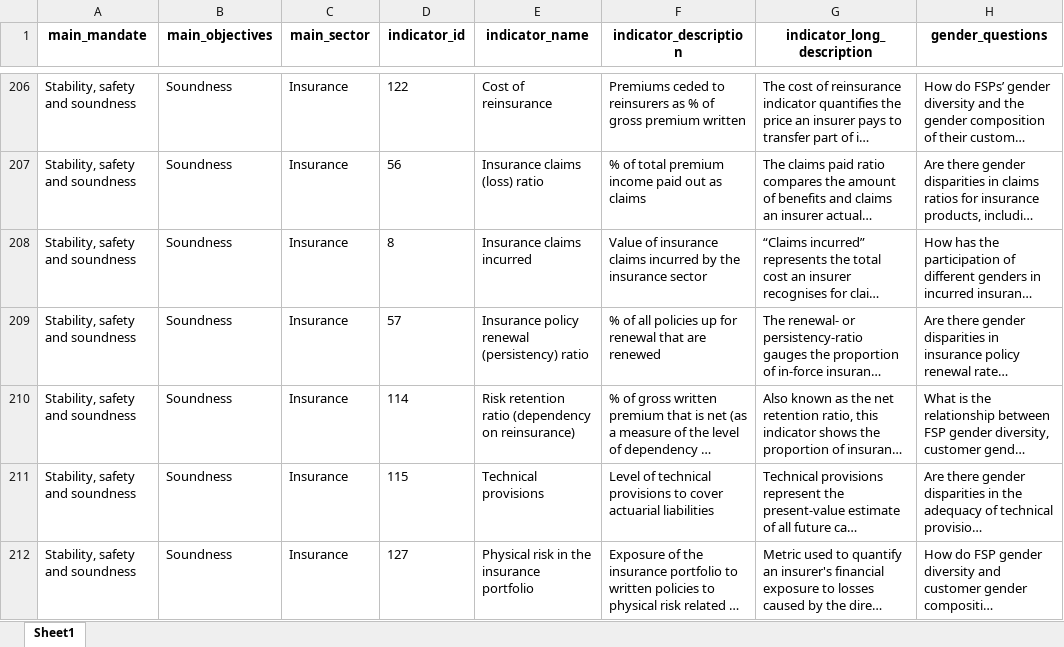
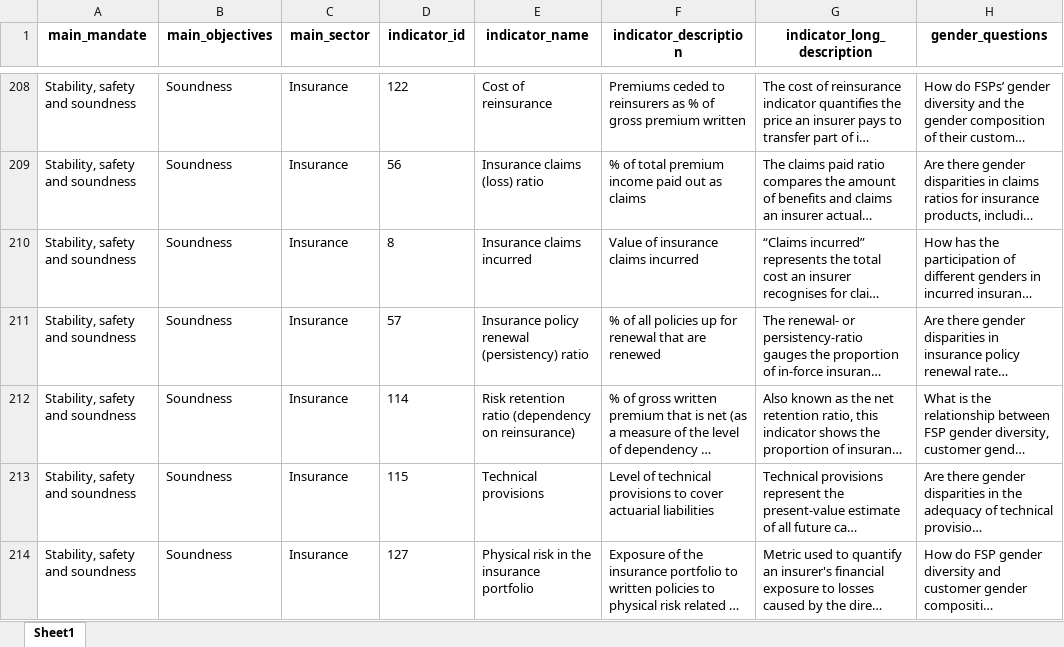
Before and after one commit to pgubb/cgap-sgdd-indicators, an Excel workbook: www/LENS_INDICATORS_DB_v11062025.xlsx, sheet Sheet1, drawn as a sheet; only a part is shown, gaps mark what is left out; long unchanged cells end in …; values as stored, in another font and other column widths than the file's, no borders; addresses are those after the commit; the diff covers the shown part only; the diff names each change by its address in the sheet, - before the commit and + after, or states it on an @@ line.

```diff
--- a/www/LENS_INDICATORS_DB_v11062025.xlsx (sheet Sheet1)
+++ b/www/LENS_INDICATORS_DB_v11062025.xlsx (sheet Sheet1)
-F210 (indicator_description): …claims incurred by the insurance sector
+F210 (indicator_description): …claims incurred
```
Also changed, not shown: 2 added rows, 4 moved rows and 1 edited cell elsewhere in this sheet, 4 other files.
